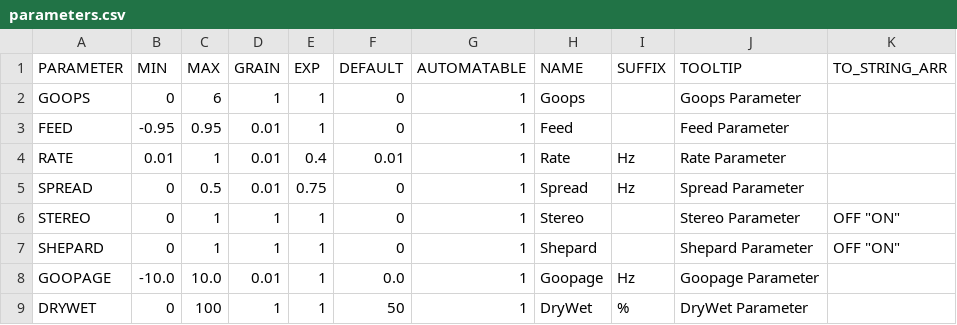
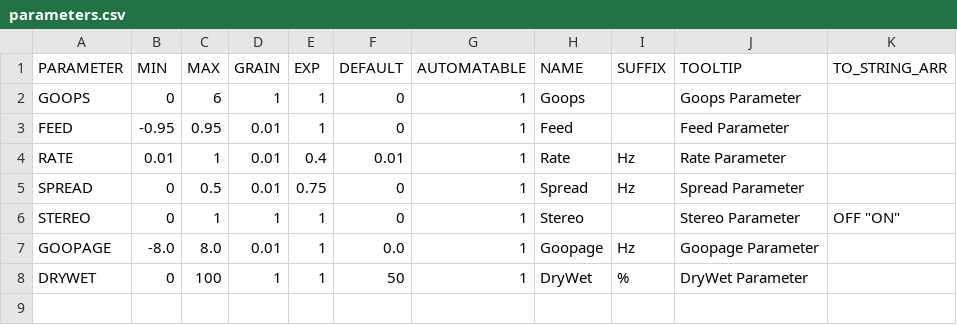
Before and after one commit to bmysicka0/Gooper, a CSV file: src/parameters/parameters.csv, drawn as a sheet.

Commit message:
remove shepard toggle

```diff
--- a/src/parameters/parameters.csv
+++ b/src/parameters/parameters.csv
@@ -6,4 +6,3 @@ SPREAD, 0, 0.5, 0.01, 0.75, 0, 1, Spread, Hz, Spread Parameter, ,
 STEREO, 0, 1, 1, 1, 0, 1, Stereo, , Stereo Parameter, "OFF" "ON"
-SHEPARD, 0, 1, 1, 1, 0, 1, Shepard, , Shepard Parameter, "OFF" "ON"
-GOOPAGE, -10.0, 10.0, 0.01, 1, 0.0, 1, Goopage, Hz, Goopage Parameter, ,
+GOOPAGE, -8.0, 8.0, 0.01, 1, 0.0, 1, Goopage, Hz, Goopage Parameter, ,
 DRYWET, 0, 100, 1, 1, 50, 1, DryWet, %, DryWet Parameter, ,
```
Also changed, not shown: 4 other files.
